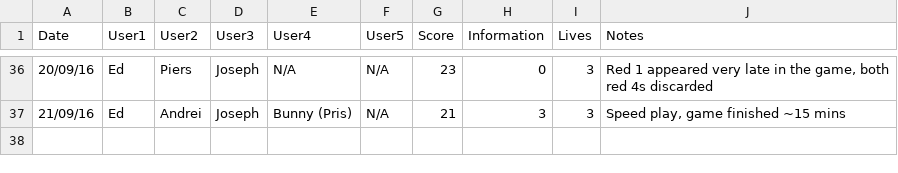
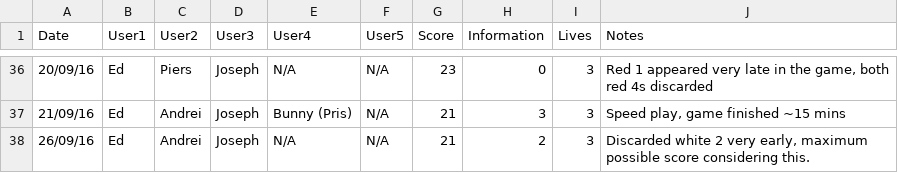
Before and after one commit to hopshackle/hanabiEngine, a CSV file: research/humans.csv, drawn as a sheet; only a part is shown, gaps mark what is left out.

Commit message:
more hooman games

```diff
--- a/research/humans.csv
+++ b/research/humans.csv
@@ -37 +37,2 @@ Date,User1,User2,User3,User4,User5,Score,Information,Lives,Notes
 21/09/16,Ed,Andrei,Joseph,Bunny (Pris),N/A,21,3,3,"Speed play, game finished ~15 mins"
+26/09/16,Ed,Andrei,Joseph,N/A,N/A,21,2,3,"Discarded white 2 very early, maximum possible score considering this."
```
